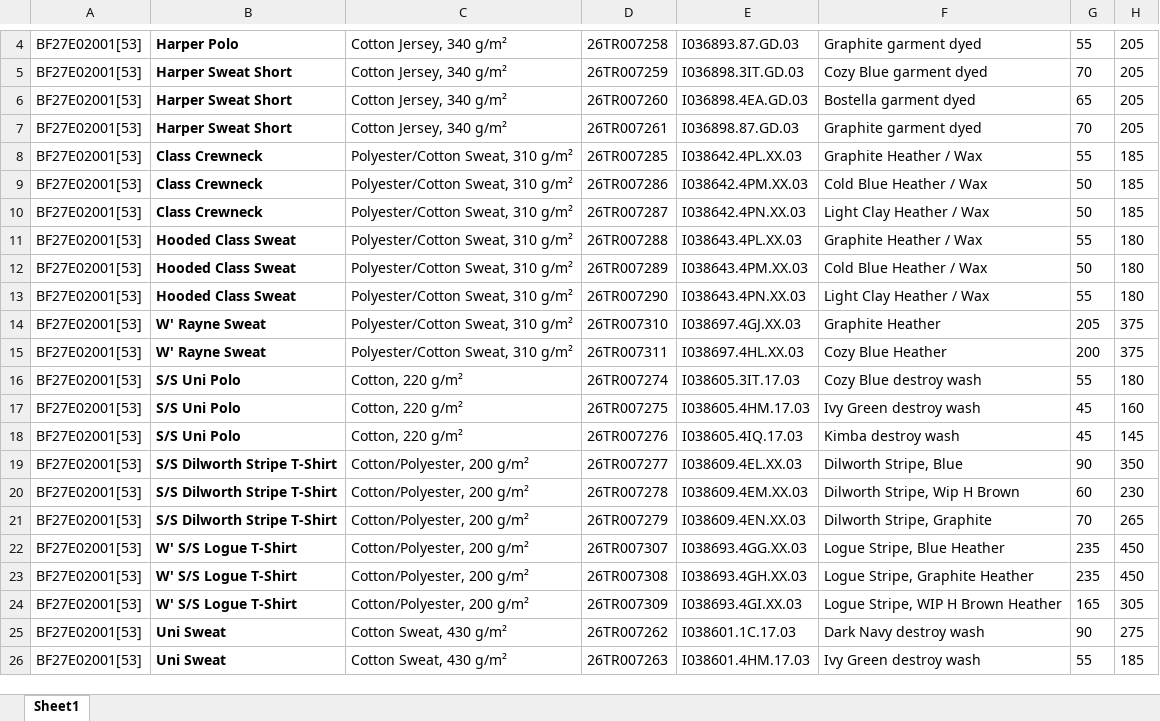
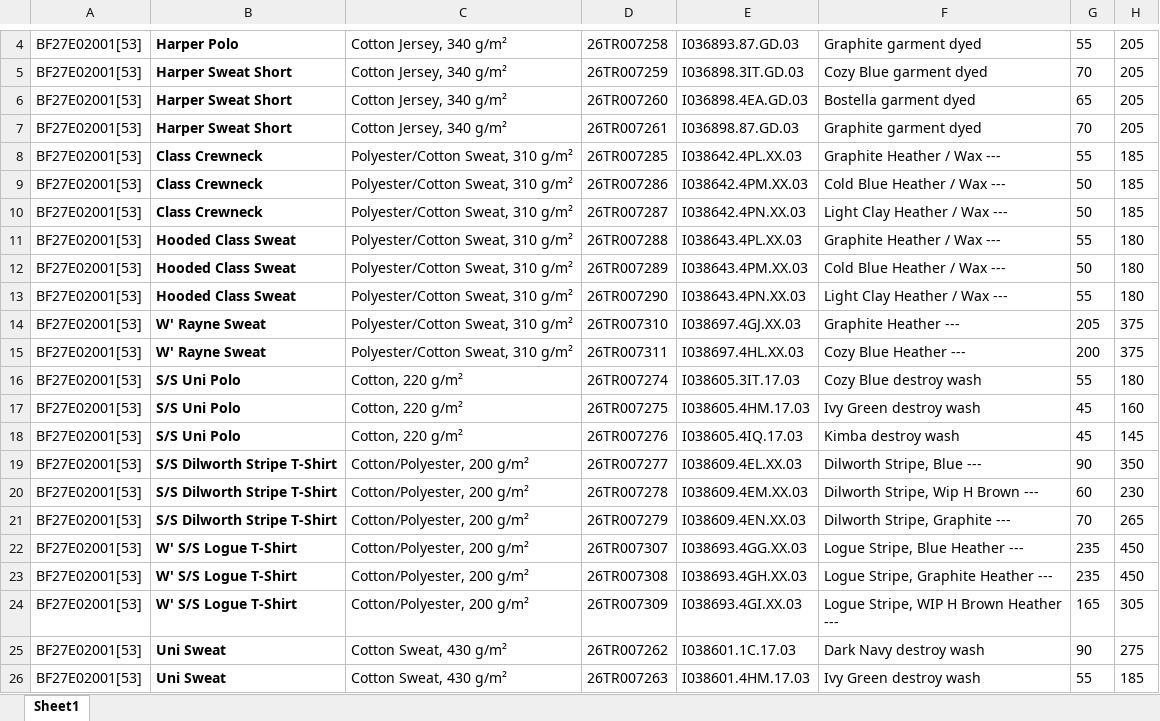
Before and after one commit to ASANTOR01/PO-Update, an Excel workbook: sample_output.xlsx, sheet Sheet1, drawn as a sheet; only a part is shown, gaps mark what is left out; values as stored, in another font and other column widths than the file's, no borders; the diff covers the shown part only; the diff names each change by its address in the sheet, - before the commit and + after, or states it on an @@ line.

```diff
--- a/sample_output.xlsx (sheet Sheet1)
+++ b/sample_output.xlsx (sheet Sheet1)
-F8: Graphite Heather / Wax
+F8: Graphite Heather / Wax ---
-F9: Cold Blue Heather / Wax
+F9: Cold Blue Heather / Wax ---
-F10: Light Clay Heather / Wax
+F10: Light Clay Heather / Wax ---
-F11: Graphite Heather / Wax
+F11: Graphite Heather / Wax ---
-F12: Cold Blue Heather / Wax
+F12: Cold Blue Heather / Wax ---
-F13: Light Clay Heather / Wax
+F13: Light Clay Heather / Wax ---
-F14: Graphite Heather
+F14: Graphite Heather ---
-F15: Cozy Blue Heather
+F15: Cozy Blue Heather ---
-F19: Dilworth Stripe, Blue
+F19: Dilworth Stripe, Blue ---
-F20: Dilworth Stripe, Wip H Brown
+F20: Dilworth Stripe, Wip H Brown ---
-F21: Dilworth Stripe, Graphite
+F21: Dilworth Stripe, Graphite ---
-F22: Logue Stripe, Blue Heather
+F22: Logue Stripe, Blue Heather ---
-F23: Logue Stripe, Graphite Heather
+F23: Logue Stripe, Graphite Heather ---
-F24: Logue Stripe, WIP H Brown Heather
+F24: Logue Stripe, WIP H Brown Heather ---
```
Also changed, not shown: 13 edited cells elsewhere in this sheet, 2 other files.
